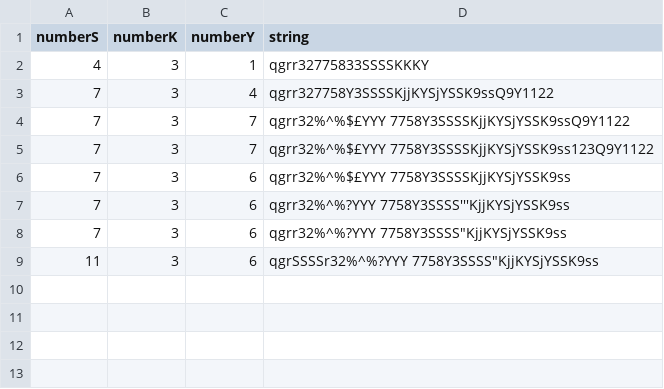
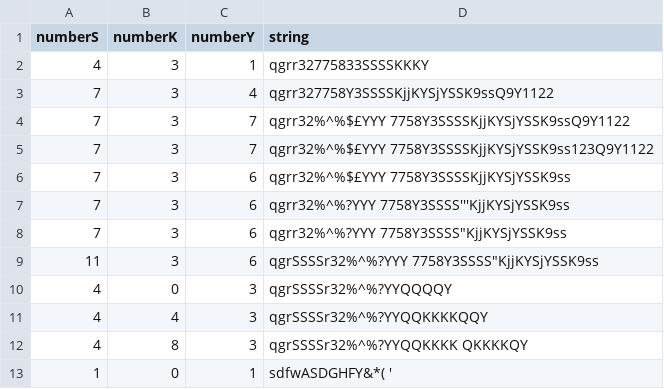
Before and after one commit to mitch250205/letters, a CSV file: string_data/known_strings.csv, drawn as a sheet; the diff names each change by its address in the sheet, - before the commit and + after, or states it on an @@ line.

```diff
--- a/string_data/known_strings.csv
+++ b/string_data/known_strings.csv
+row 10: 4 | 0 | 3 | qgrSSSSr32%^%?YYQQQQY
+row 11: 4 | 4 | 3 | qgrSSSSr32%^%?YYQQKKKKQQY
+row 12: 4 | 8 | 3 | qgrSSSSr32%^%?YYQQKKKK QKKKKQY
+row 13: 1 | 0 | 1 | sdfwASDGHFY&*( '
```
Also changed, not shown: 2 other files.
